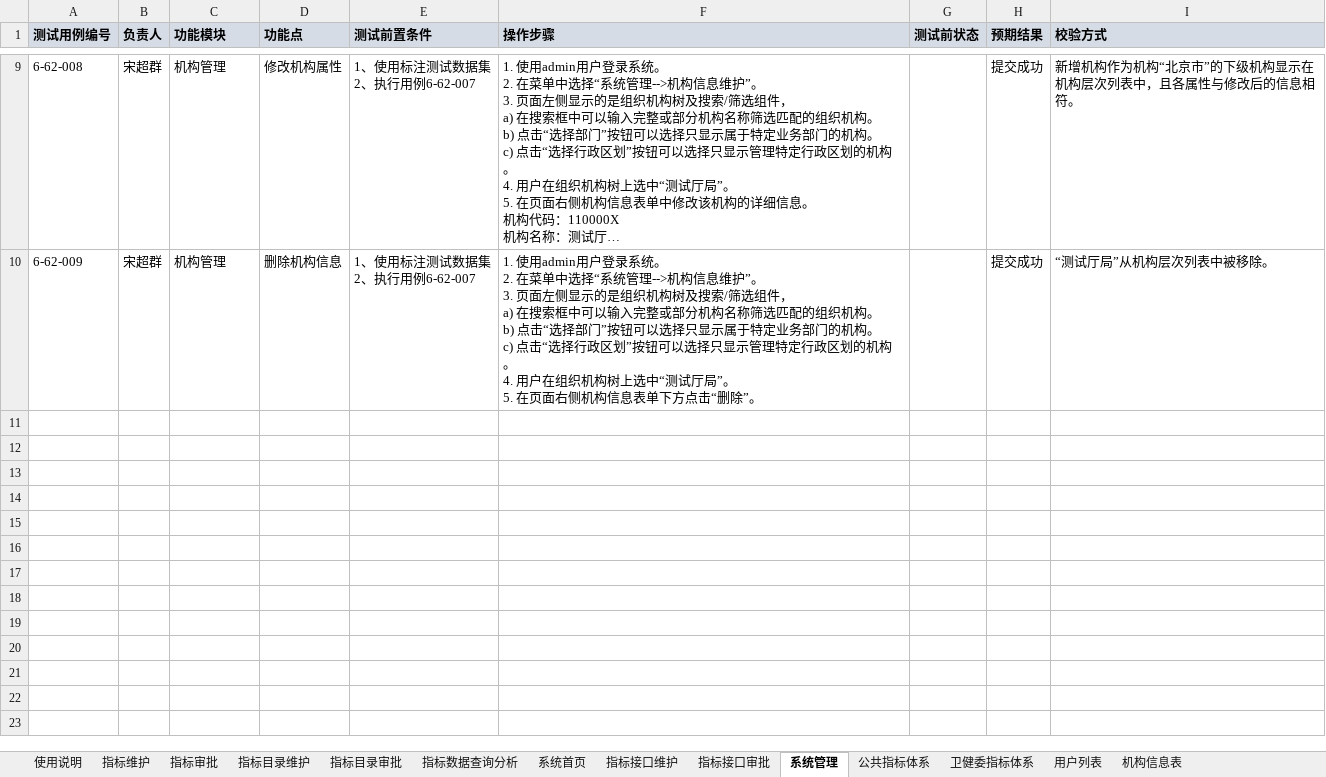
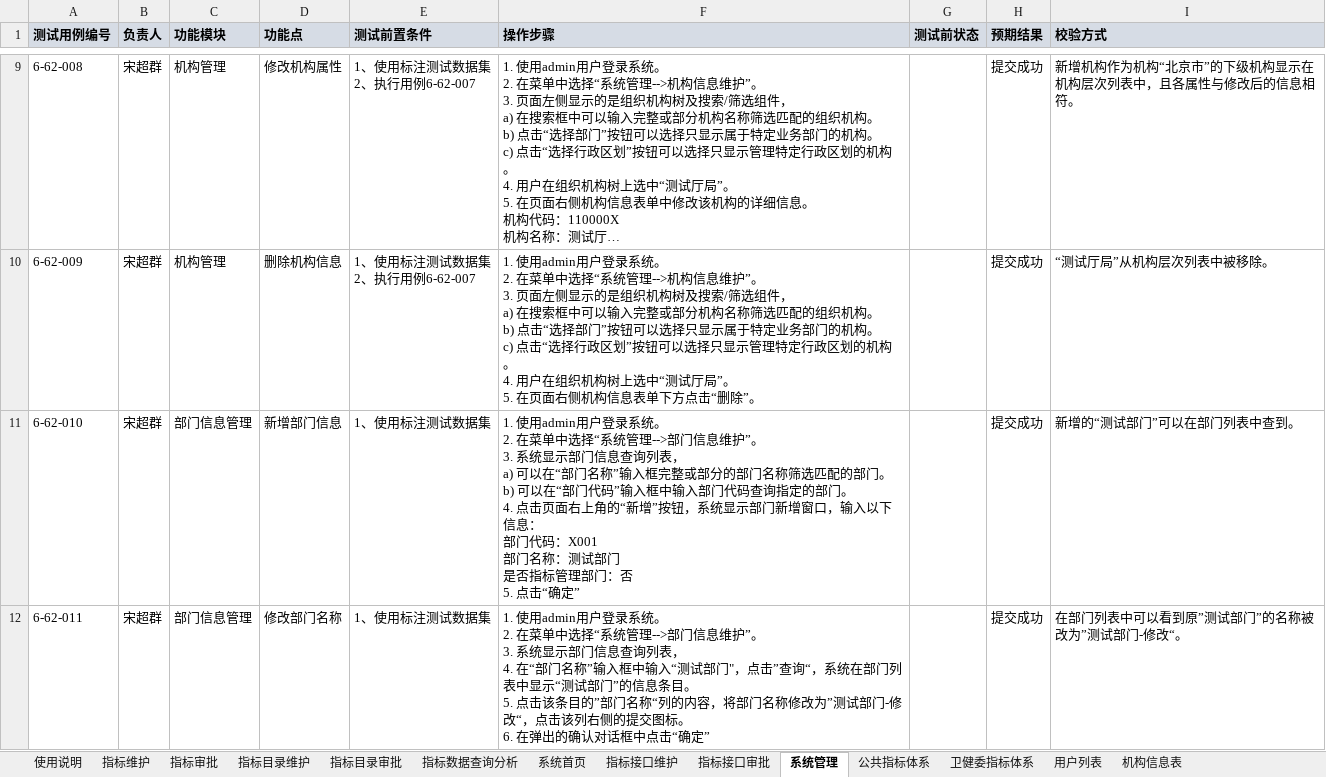
Before and after one commit to xiaoy597/metric-sys, an Excel workbook: test-case/测试用例/测试用例.xlsx, sheet 系统管理, drawn as a sheet; only a part is shown, gaps mark what is left out; long unchanged cells end in …; values as stored, in another font and other column widths than the file's, no borders; ↵ is a line break in a cell; the diff names each change by its address in the sheet, - before the commit and + after, or states it on an @@ line.

```diff
--- a/test-case/测试用例/测试用例.xlsx (sheet 系统管理)
+++ b/test-case/测试用例/测试用例.xlsx (sheet 系统管理)
+row 11: 6-62-010 | 宋超群 | 部门信息管理 | 新增部门信息 | 1、使用标注测试数据集 | 1. 使用admin用户登录系统。 ↵ 2. 在菜单中选择“系统管理-->部门信息维护”。 ↵ 3. 系统显示部门信息查询列表， ↵ a) 可以在“部门名称”输入框完整或部分的部门名称筛选匹配的部门。 ↵ b) 可以在“部门代码”输入框中输入部门代码查询指定的部门。 ↵ 4. 点击页面右上角的“新增”按钮，系统显示部门新增窗口，输入以下信息： ↵ 部门代码：X001 ↵ 部门名称：测试部门 ↵ 是否指标管理部门：否 ↵ 5. 点击“确定” |  | 提交成功 | 新增的“测试部门”可以在部门列表中查到。
+row 12: 6-62-011 | 宋超群 | 部门信息管理 | 修改部门名称 | 1、使用标注测试数据集 | 1. 使用admin用户登录系统。 ↵ 2. 在菜单中选择“系统管理-->部门信息维护”。 ↵ 3. 系统显示部门信息查询列表， ↵ 4. 在“部门名称”输入框中输入“测试部门"，点击”查询“，系统在部门列表中显示“测试部门”的信息条目。 ↵ 5. 点击该条目的”部门名称“列的内容，将部门名称修改为”测试部门-修改“，点击该列右侧的提交图标。 ↵ 6. 在弹出的确认对话框中点击“确定” |  | 提交成功 | 在部门列表中可以看到原”测试部门”的名称被改为”测试部门-修改“。
```
Also changed, not shown: sheet 指标接口审批, 5 other files.
